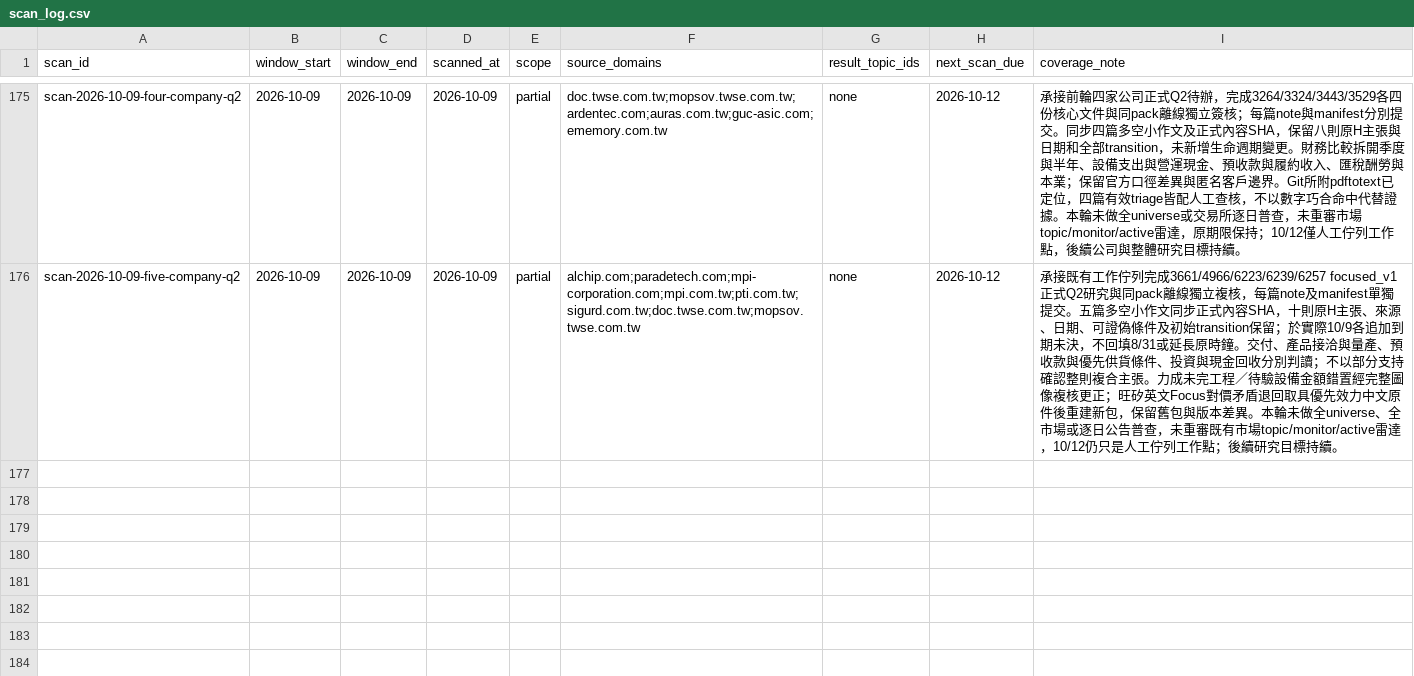
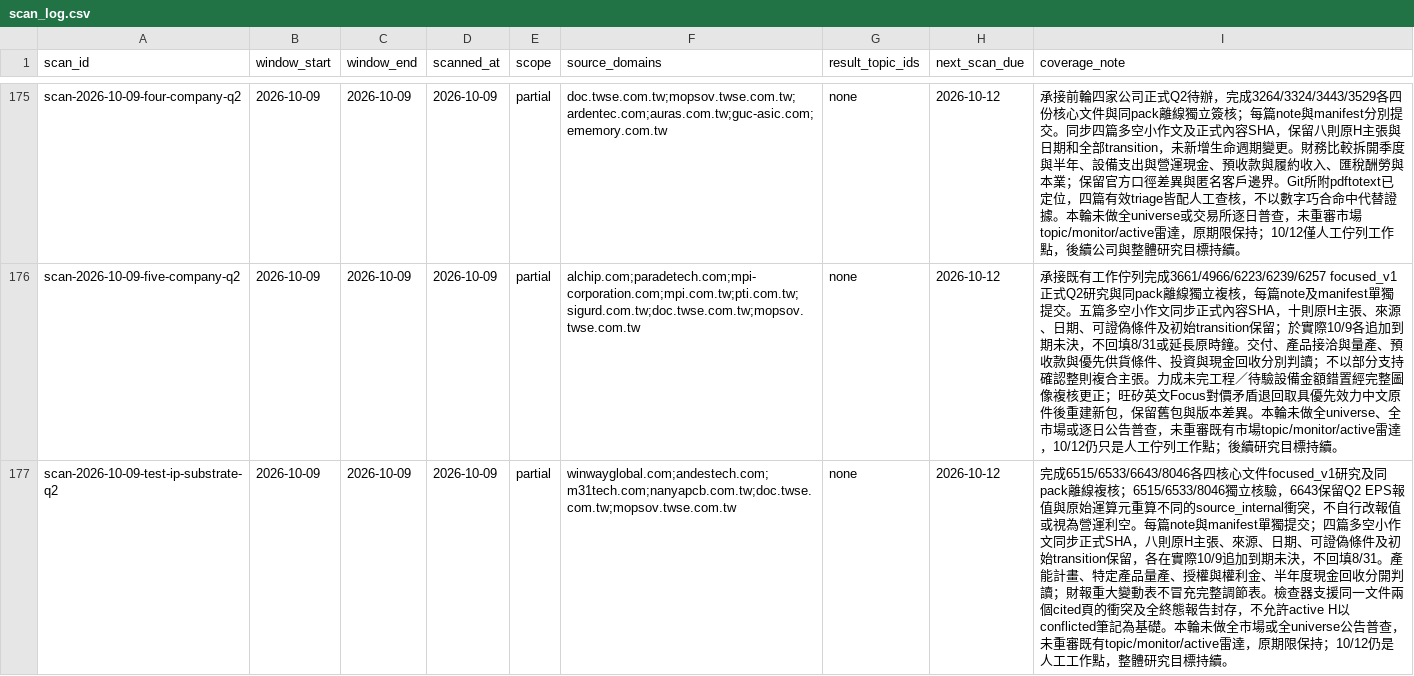
Before and after one commit to DennisLiuCk/strong-weak-scanner, a CSV file: notes/research_topics/scan_log.csv, drawn as a sheet; only a part is shown, gaps mark what is left out; the diff names each change by its address in the sheet, - before the commit and + after, or states it on an @@ line.

```diff
--- a/notes/research_topics/scan_log.csv
+++ b/notes/research_topics/scan_log.csv
+row 177: scan-2026-10-09-test-ip-substrate-q2 | 2026-10-09 | 2026-10-09 | 2026-10-09 | partial | winwayglobal.com;andestech.com;m31tech.com;nanyapcb.com.tw;doc.twse.com.tw;mopsov.twse.com.tw | none | 2026-10-12 | 完成6515/6533/6643/8046各四核心文件focused_v1研究及同pack離線複核；6515/6533/8046獨立核驗，6643保留Q2 EPS報值與原始運算元重算不同的source_internal衝突，不自行改報值或視為營運利空。每篇note與manifest單獨提交；四篇多空小作文同步正式SHA，八則原H主張、來源、日期、可證偽條件及初始transition保留，各在實際10/9追加到期未決，不回填8/31。產能計畫、特定產品量產、授權與權利金、半年度現金回收分開判讀；財報重大變動表不冒充完整調節表。檢查器支援同一文件兩個cited頁的衝突及全終態報告封存，不允許active H以conflicted筆記為基礎。本輪未做全市場或全universe公告普查，未重審既有topic/monitor/active雷達，原期限保持；10/12仍是人工工作點，整體研究目標持續。
```
Also changed, not shown: 9 other files.
